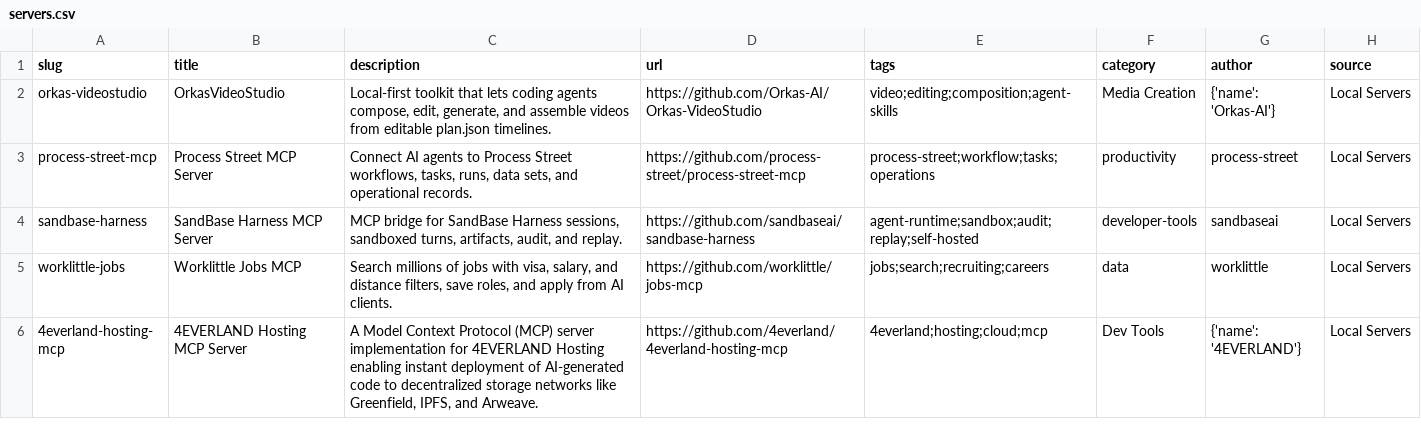
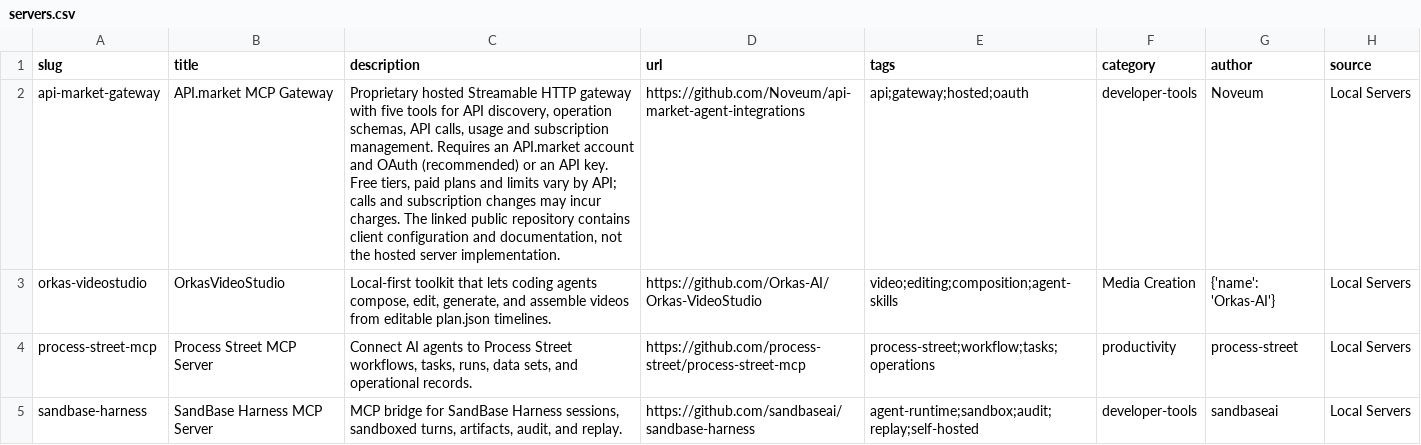
Before and after one commit to Chat2AnyLLM/awesome-mcp-servers, a CSV file: dist/servers.csv, drawn as a sheet; only a part is shown; the shorter side is filled out with more unchanged rows; the diff names each change by its address in the sheet, - before the commit and + after, or states it on an @@ line.

Commit message:
Add API.market hosted MCP gateway and generated catalog entry

```diff
--- a/dist/servers.csv
+++ b/dist/servers.csv
+row 2: api-market-gateway | API.market MCP Gateway | Proprietary hosted Streamable HTTP gateway with five tools for API discovery, operation schemas, API calls, usage and subscription management. Requires an API.market account and OAuth (recommended) or an API key. Free tiers, paid plans and limits vary by API; calls and subscription changes may incur charges. The linked public repository contains client configuration and documentation, not the hosted server implementation. | https://github.com/Noveum/api-market-agent-integrations | api;gateway;hosted;oauth | developer-tools | Noveum | Local Servers
```
Also changed, not shown: 5 other files.
